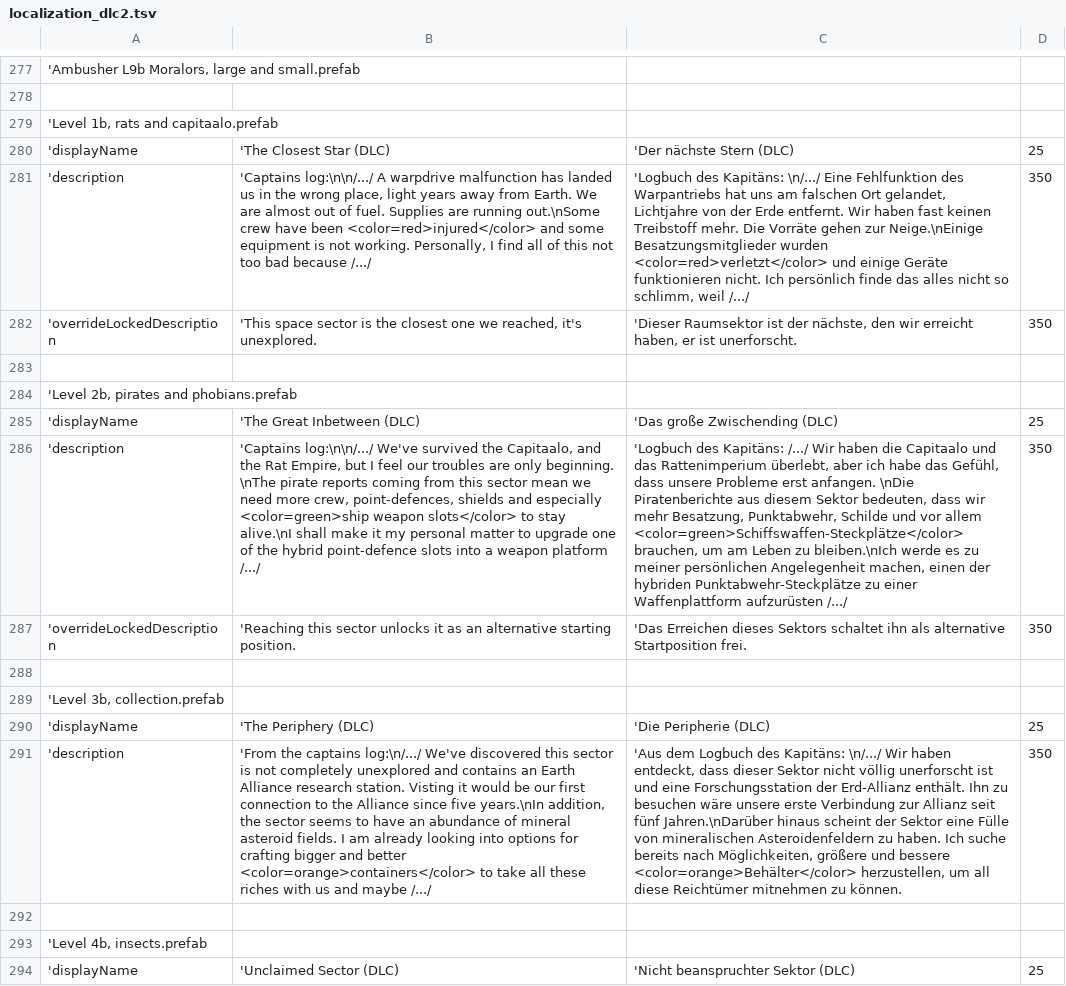
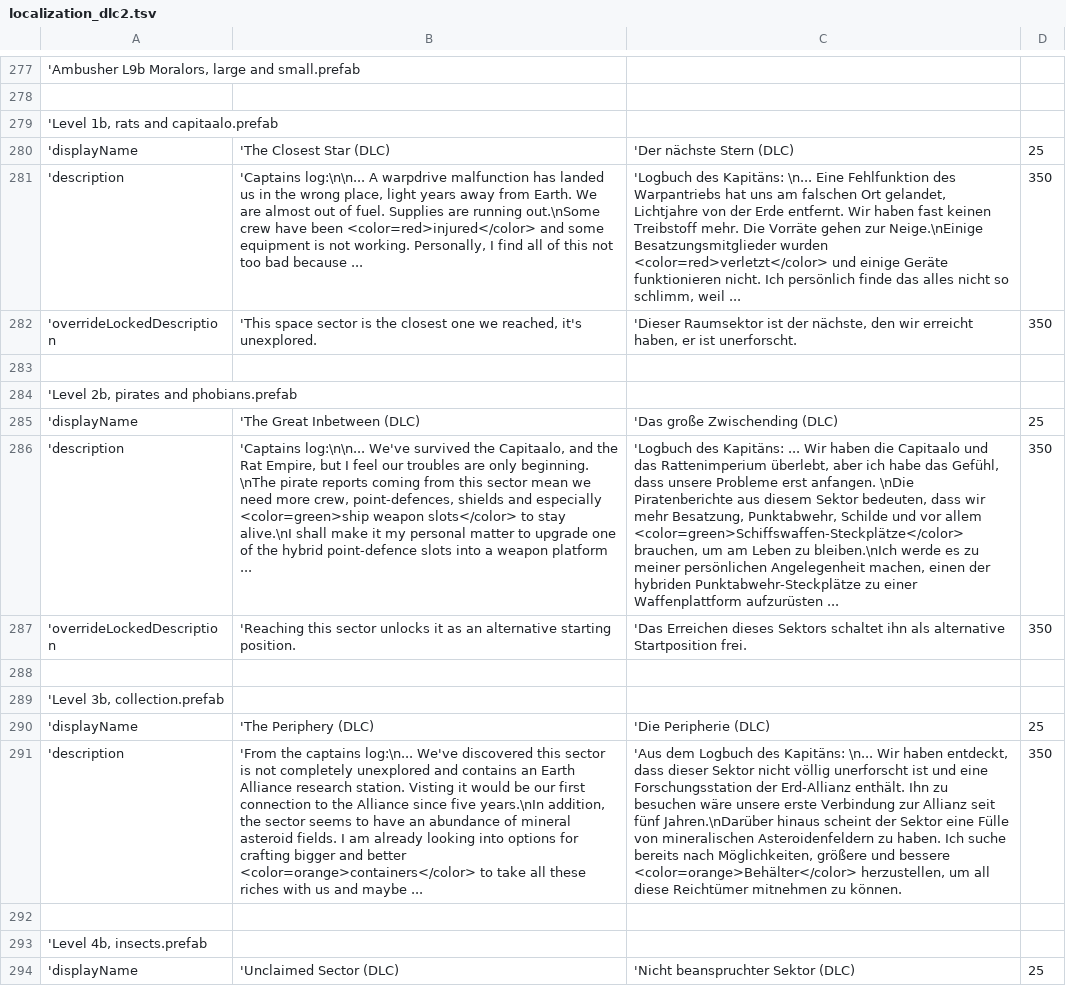
Before and after one commit to Duke-M-commits/Translation_ShortestTripToEarth_German, a TSV file: localization_dlc2.tsv, drawn as a sheet; only a part is shown, gaps mark what is left out; the diff covers the shown part only; the diff names each change by its address in the sheet, - before the commit and + after, or states it on an @@ line.

```diff
--- a/localization_dlc2.tsv
+++ b/localization_dlc2.tsv
-B281: 'Captains log:\n\n/.../ A warpdrive malfunction has landed us in the wrong place, light years away from Earth. We are almost out of fuel. Supplies are running out.\nSome crew have been <color=red>injured</color> and some equipment is not working. Personally, I find all of this not too bad because /.../
+B281: 'Captains log:\n\n... A warpdrive malfunction has landed us in the wrong place, light years away from Earth. We are almost out of fuel. Supplies are running out.\nSome crew have been <color=red>injured</color> and some equipment is not working. Personally, I find all of this not too bad because ...
-C281: …des Kapitäns: \n/.../ Eine Fehlfunktion des Warpantriebs hat uns am falschen Ort gelandet, Lichtjahre von der Erde entfernt. Wir haben fast keinen Treibstoff mehr. Die Vorräte gehen zur Neige.\nEinige Besatzungsmitglieder wurden <color=red>verletzt</color> und einige Geräte funktionieren nicht. Ich persönlich finde das alles nicht so schlimm, weil /.../
+C281: …des Kapitäns: \n... Eine Fehlfunktion des Warpantriebs hat uns am falschen Ort gelandet, Lichtjahre von der Erde entfernt. Wir haben fast keinen Treibstoff mehr. Die Vorräte gehen zur Neige.\nEinige Besatzungsmitglieder wurden <color=red>verletzt</color> und einige Geräte funktionieren nicht. Ich persönlich finde das alles nicht so schlimm, weil ...
-B286: 'Captains log:\n\n/.../ We've survived the Capitaalo, and the Rat Empire, but I feel our troubles are only beginning. \nThe pirate reports coming from this sector mean we need more crew, point-defences, shields and especially <color=green>ship weapon slots</color> to stay alive.\nI shall make it my personal matter to upgrade one of the hybrid point-defence slots into a weapon platform /.../
+B286: 'Captains log:\n\n... We've survived the Capitaalo, and the Rat Empire, but I feel our troubles are only beginning. \nThe pirate reports coming from this sector mean we need more crew, point-defences, shields and especially <color=green>ship weapon slots</color> to stay alive.\nI shall make it my personal matter to upgrade one of the hybrid point-defence slots into a weapon platform ...
-C286: …des Kapitäns: /.../ Wir haben die Capitaalo und das Rattenimperium überlebt, aber ich habe das Gefühl, dass unsere Probleme erst anfangen. \nDie Piratenberichte aus diesem Sektor bedeuten, dass wir mehr Besatzung, Punktabwehr, Schilde und vor allem <color=green>Schiffswaffen-Steckplätze</color> brauchen, um am Leben zu bleiben.\nIch werde es zu meiner persönlichen Angelegenheit machen, einen der hybriden Punktabwehr-Steckplätze zu einer Waffenplattform aufzurüsten /.../
+C286: …des Kapitäns: ... Wir haben die Capitaalo und das Rattenimperium überlebt, aber ich habe das Gefühl, dass unsere Probleme erst anfangen. \nDie Piratenberichte aus diesem Sektor bedeuten, dass wir mehr Besatzung, Punktabwehr, Schilde und vor allem <color=green>Schiffswaffen-Steckplätze</color> brauchen, um am Leben zu bleiben.\nIch werde es zu meiner persönlichen Angelegenheit machen, einen der hybriden Punktabwehr-Steckplätze zu einer Waffenplattform aufzurüsten ...
-B291: …the captains log:\n/.../ We've discovered this sector is not completely unexplored and contains an Earth Alliance research station. Visting it would be our first connection to the Alliance since five years.\nIn addition, the sector seems to have an abundance of mineral asteroid fields. I am already looking into options for crafting bigger and better <color=orange>containers</color> to take all these riches with us and maybe /.../
+B291: …the captains log:\n... We've discovered this sector is not completely unexplored and contains an Earth Alliance research station. Visting it would be our first connection to the Alliance since five years.\nIn addition, the sector seems to have an abundance of mineral asteroid fields. I am already looking into options for crafting bigger and better <color=orange>containers</color> to take all these riches with us and maybe ...
-C291: …des Kapitäns: \n/.../ Wir haben…
+C291: …des Kapitäns: \n... Wir haben…
```
Also changed, not shown: 10 edited cells elsewhere in this file, 1 other file.
